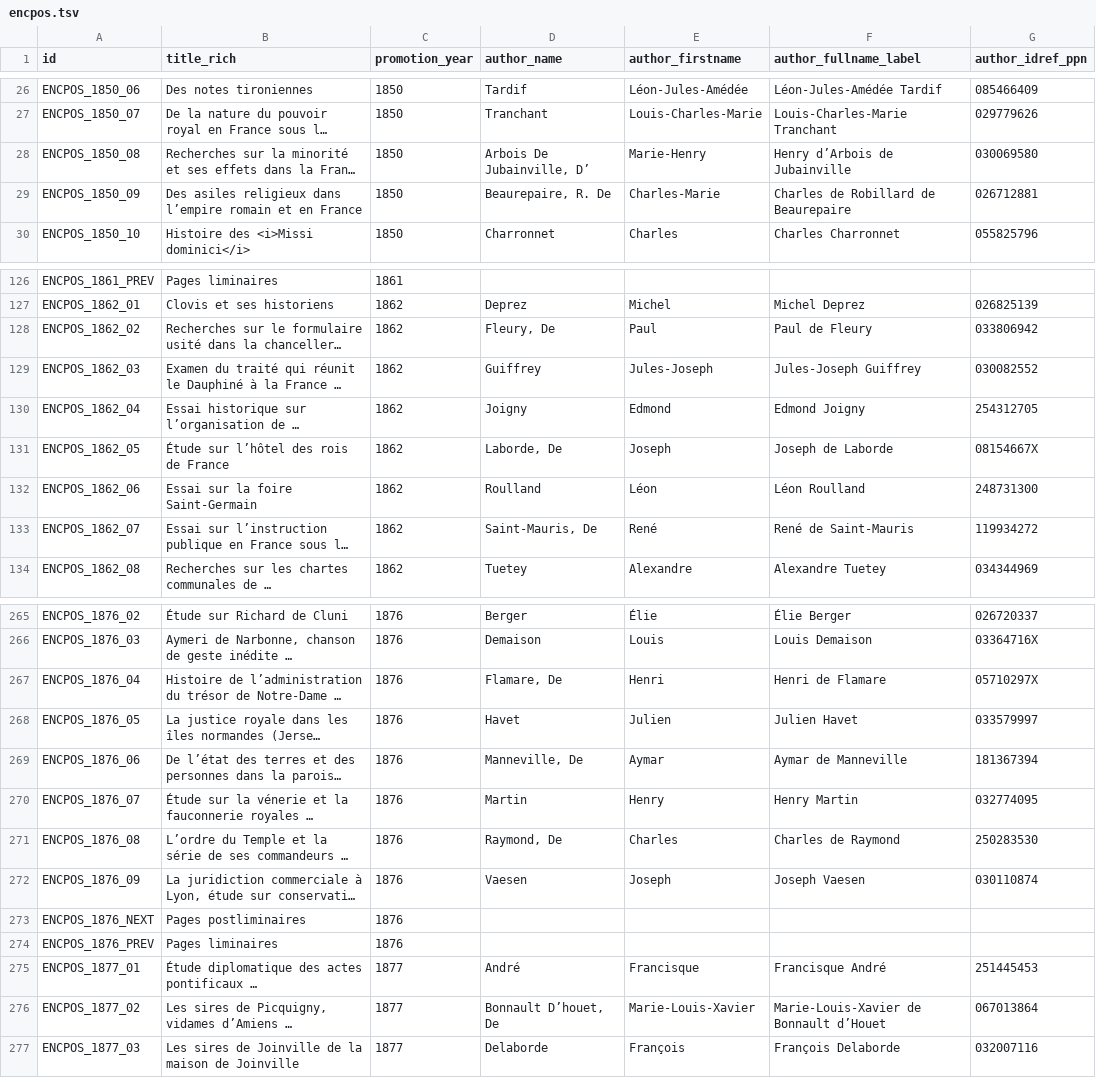
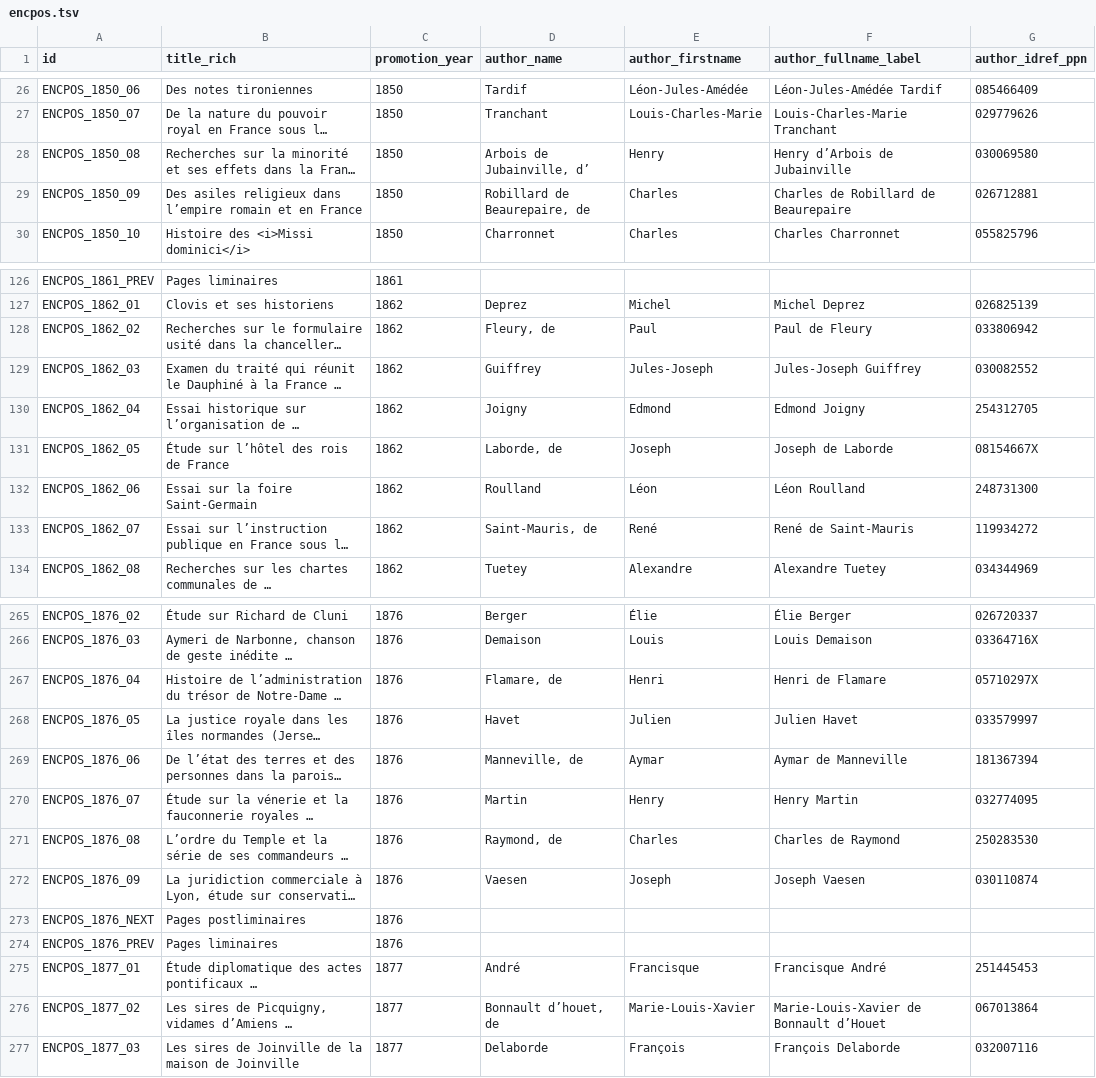
Before and after one commit to chartes/encpos, a TSV file: data/encpos.tsv, drawn as a sheet; only a part is shown, gaps mark what is left out; long unchanged cells end in …; the diff covers the shown part only; the diff names each change by its address in the sheet, - before the commit and + after, or states it on an @@ line.

Commit message:
correct particle display (upper/lower case for de and d') in 'author_name', and 'author_fullname_label' columns

```diff
--- a/data/encpos.tsv
+++ b/data/encpos.tsv
-D28 (author_name): Arbois De Jubainville, D’
+D28 (author_name): Arbois de Jubainville, d’
-E28 (author_firstname): Marie-Henry
+E28 (author_firstname): Henry
-D29 (author_name): Beaurepaire, R. De
+D29 (author_name): Robillard de Beaurepaire, de
-E29 (author_firstname): Charles-Marie
+E29 (author_firstname): Charles
-D128 (author_name): Fleury, De
+D128 (author_name): Fleury, de
-D131 (author_name): Laborde, De
+D131 (author_name): Laborde, de
-D133 (author_name): Saint-Mauris, De
+D133 (author_name): Saint-Mauris, de
-D267 (author_name): Flamare, De
+D267 (author_name): Flamare, de
-D269 (author_name): Manneville, De
+D269 (author_name): Manneville, de
-D271 (author_name): Raymond, De
+D271 (author_name): Raymond, de
-D276 (author_name): Bonnault D’houet, De
+D276 (author_name): Bonnault d’houet, de
```
Also changed, not shown: 117 edited cells elsewhere in this file.
